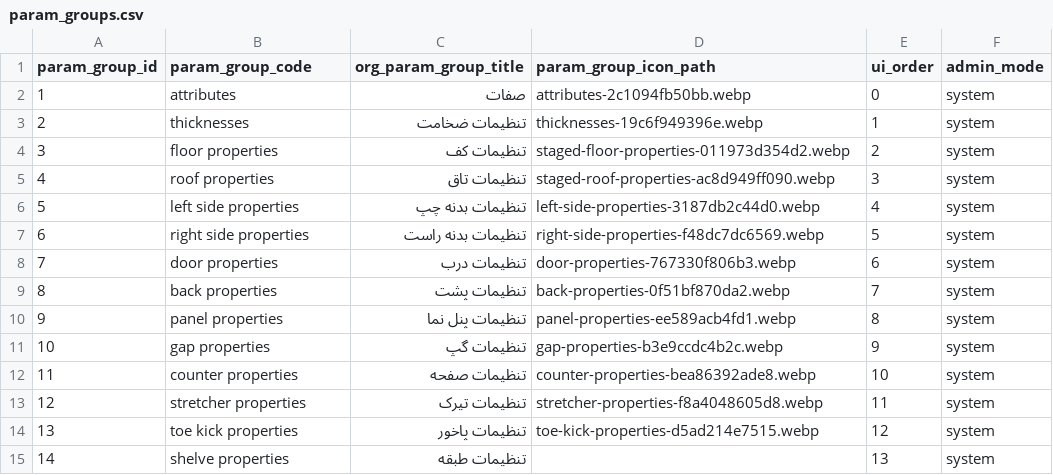
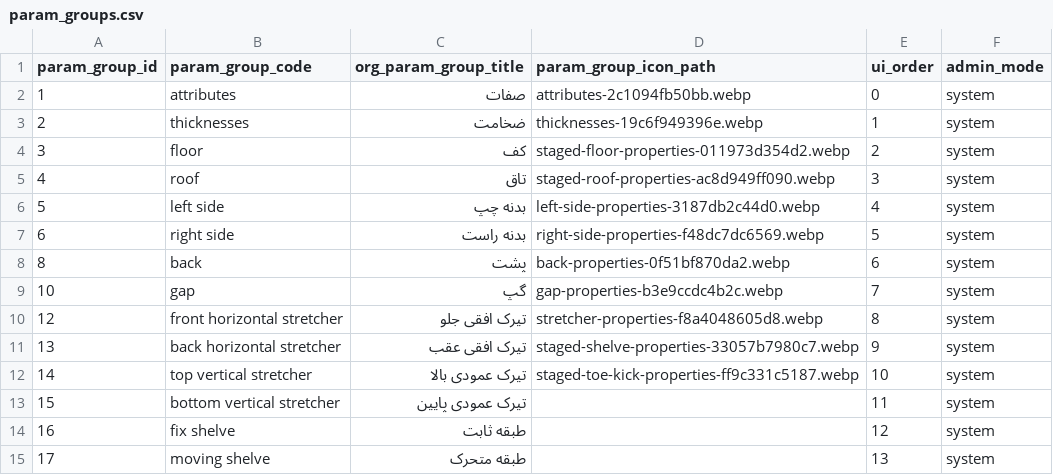
Before and after one commit to paddesigngroup-cloud/design, a CSV file: data/admins/00000000-0000-0000-0000-000000000001/tables/param_groups.csv, drawn as a sheet; only a part is shown; the diff covers the shown part only.

```diff
--- a/data/admins/00000000-0000-0000-0000-000000000001/tables/param_groups.csv
+++ b/data/admins/00000000-0000-0000-0000-000000000001/tables/param_groups.csv
@@ -2,14 +2,14 @@
 1,attributes,صفات,attributes-2c1094fb50bb.webp,0,system
-2,thicknesses,تنظیمات ضخامت,thicknesses-19c6f949396e.webp,1,system
-3,floor properties,تنظیمات کف,staged-floor-properties-011973d354d2.webp,2,system
-4,roof properties,تنظیمات تاق,staged-roof-properties-ac8d949ff090.webp,3,system
-5,left side properties,تنظیمات بدنه چپ,left-side-properties-3187db2c44d0.webp,4,system
-6,right side properties,تنظیمات بدنه راست,right-side-properties-f48dc7dc6569.webp,5,system
-7,door properties,تنظیمات درب,door-properties-767330f806b3.webp,6,system
-8,back properties,تنظیمات پشت,back-properties-0f51bf870da2.webp,7,system
-9,panel properties,تنظیمات پنل نما,panel-properties-ee589acb4fd1.webp,8,system
-10,gap properties,تنظیمات گپ,gap-properties-b3e9ccdc4b2c.webp,9,system
-11,counter properties,تنظیمات صفحه,counter-properties-bea86392ade8.webp,10,system
-12,stretcher properties,تنظیمات تیرک,stretcher-properties-f8a4048605d8.webp,11,system
-13,toe kick properties,تنظیمات پاخور,toe-kick-properties-d5ad214e7515.webp,12,system
-14,shelve properties,تنظیمات طبقه,,13,system
+2,thicknesses,ضخامت,thicknesses-19c6f949396e.webp,1,system
+3,floor,کف,staged-floor-properties-011973d354d2.webp,2,system
+4,roof,تاق,staged-roof-properties-ac8d949ff090.webp,3,system
+5,left side,بدنه چپ,left-side-properties-3187db2c44d0.webp,4,system
+6,right side,بدنه راست,right-side-properties-f48dc7dc6569.webp,5,system
+8,back,پشت,back-properties-0f51bf870da2.webp,6,system
+10,gap,گپ,gap-properties-b3e9ccdc4b2c.webp,7,system
+12,front horizontal stretcher,تیرک افقی جلو,stretcher-properties-f8a4048605d8.webp,8,system
+13,back horizontal stretcher,تیرک افقی عقب,staged-shelve-properties-33057b7980c7.webp,9,system
+14,top vertical stretcher,تیرک عمودی بالا,staged-toe-kick-properties-ff9c331c5187.webp,10,system
+15,bottom vertical stretcher,تیرک عمودی پایین,,11,system
+16,fix shelve,طبقه ثابت,,12,system
+17,moving shelve,طبقه متحرک,,13,system
```
Also changed, not shown: 13 added rows elsewhere in this file, data/admins/00000000-0000-0000-0000-000000000001/tables/base_formulas.csv, data/admins/00000000-0000-0000-0000-000000000001/tables/params.csv, 2 other files.
